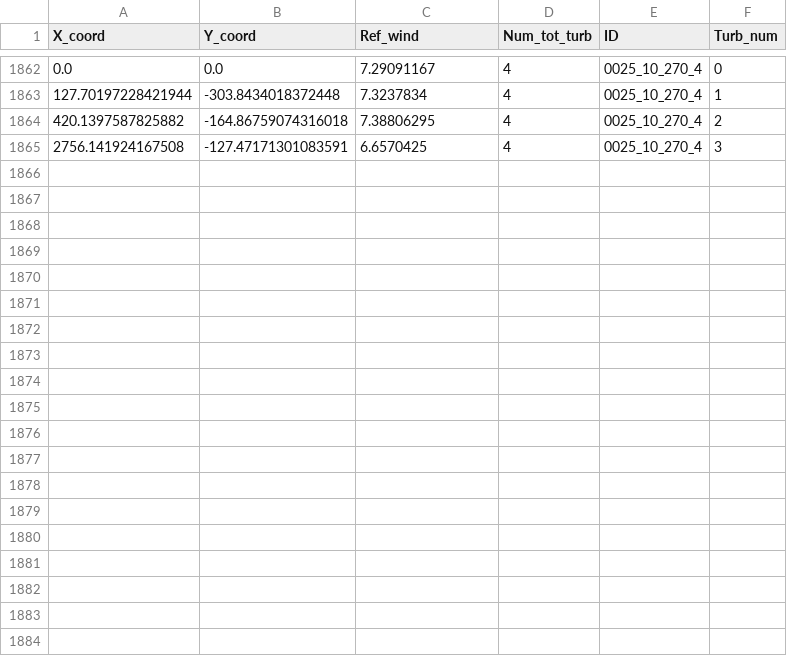
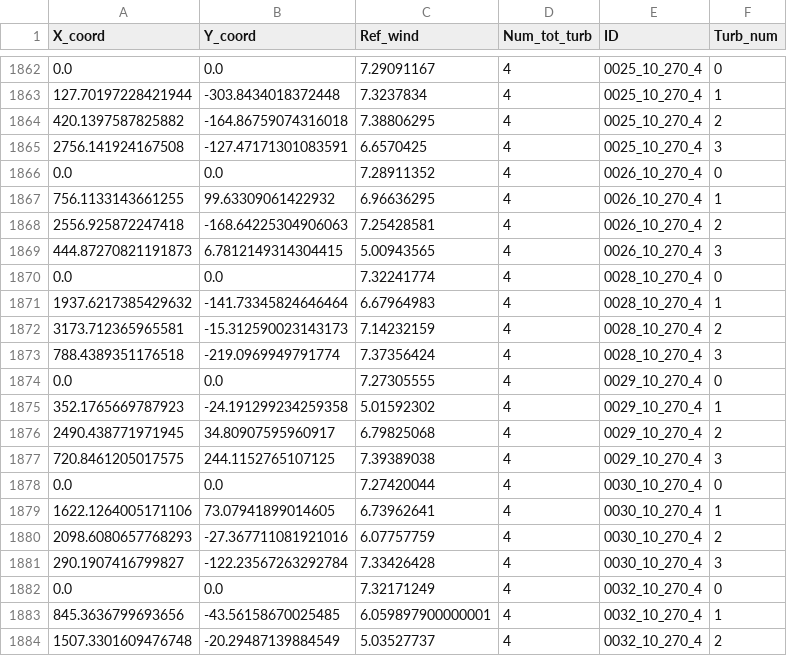
Before and after one commit to genericuser101/WindDesc, a CSV file: data/all_dataset_SZ.csv, drawn as a sheet; only a part is shown, gaps mark what is left out; the diff covers the shown part only; the diff names each change by its address in the sheet, - before the commit and + after, or states it on an @@ line.

Commit message:
new data

```diff
--- a/data/all_dataset_SZ.csv
+++ b/data/all_dataset_SZ.csv
+row 1866: 0.0 | 0.0 | 7.28911352 | 4 | 0026_10_270_4 | 0
+row 1867: 756.1133143661255 | 99.63309061422932 | 6.96636295 | 4 | 0026_10_270_4 | 1
+row 1868: 2556.925872247418 | -168.64225304906063 | 7.25428581 | 4 | 0026_10_270_4 | 2
+row 1869: 444.87270821191873 | 6.7812149314304415 | 5.00943565 | 4 | 0026_10_270_4 | 3
+row 1870: 0.0 | 0.0 | 7.32241774 | 4 | 0028_10_270_4 | 0
+row 1871: 1937.6217385429632 | -141.73345824646464 | 6.67964983 | 4 | 0028_10_270_4 | 1
+row 1872: 3173.712365965581 | -15.312590023143173 | 7.14232159 | 4 | 0028_10_270_4 | 2
+row 1873: 788.4389351176518 | -219.0969949791774 | 7.37356424 | 4 | 0028_10_270_4 | 3
+row 1874: 0.0 | 0.0 | 7.27305555 | 4 | 0029_10_270_4 | 0
+row 1875: 352.1765669787923 | -24.191299234259358 | 5.01592302 | 4 | 0029_10_270_4 | 1
+row 1876: 2490.438771971945 | 34.80907595960917 | 6.79825068 | 4 | 0029_10_270_4 | 2
+row 1877: 720.8461205017575 | 244.1152765107125 | 7.39389038 | 4 | 0029_10_270_4 | 3
+row 1878: 0.0 | 0.0 | 7.27420044 | 4 | 0030_10_270_4 | 0
+row 1879: 1622.1264005171106 | 73.07941899014605 | 6.73962641 | 4 | 0030_10_270_4 | 1
+row 1880: 2098.6080657768293 | -27.367711081921016 | 6.07757759 | 4 | 0030_10_270_4 | 2
+row 1881: 290.1907416799827 | -122.23567263292784 | 7.33426428 | 4 | 0030_10_270_4 | 3
+row 1882: 0.0 | 0.0 | 7.32171249 | 4 | 0032_10_270_4 | 0
+row 1883: 845.3636799693656 | -43.56158670025485 | 6.059897900000001 | 4 | 0032_10_270_4 | 1
+row 1884: 1507.3301609476748 | -20.29487139884549 | 5.03527737 | 4 | 0032_10_270_4 | 2
```
Also changed, not shown: 9 added rows elsewhere in this file.
